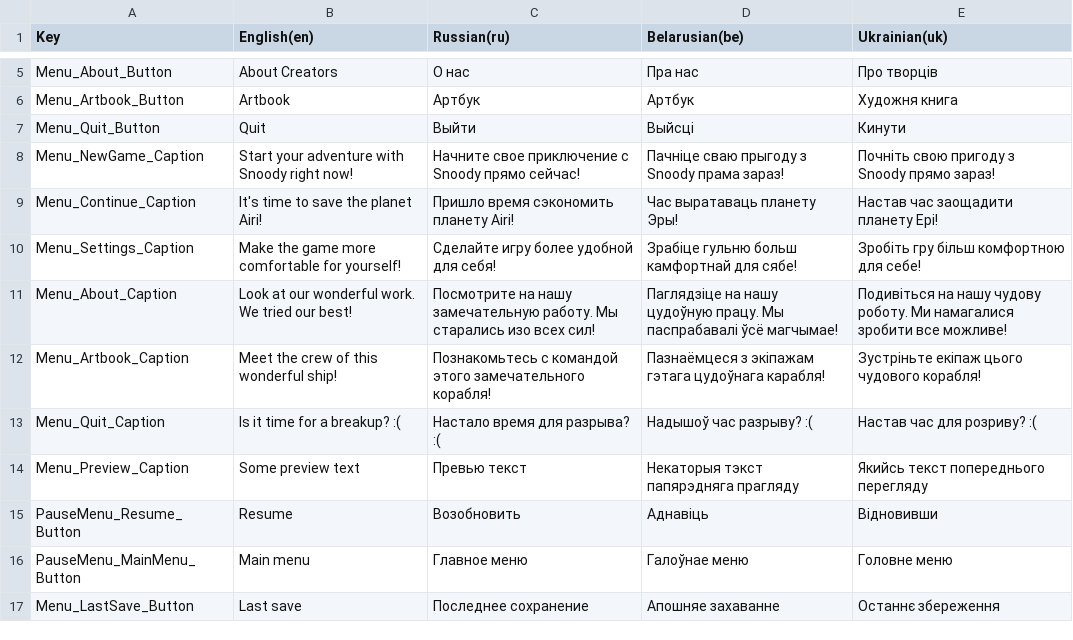
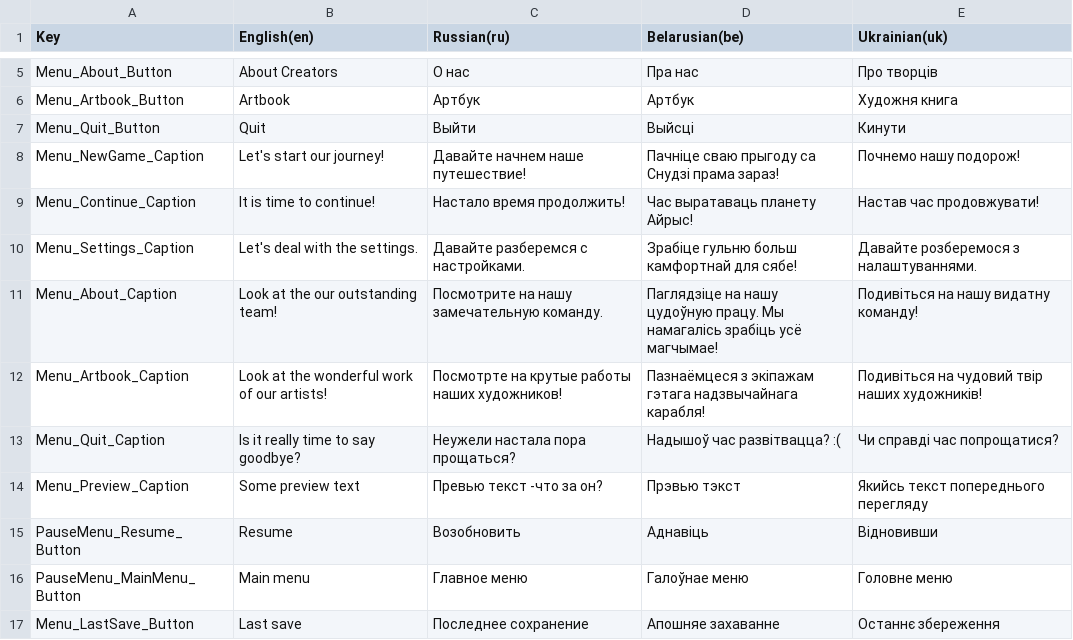
Before and after one commit to GamedevExperienceStables/gamedev-experience-stables, a CSV file: Assets/Game/Level/Data/Localization/ImportedSheets/Localization - GUI.csv, drawn as a sheet; only a part is shown, gaps mark what is left out; the diff covers the shown part only.

```diff
--- a/Assets/Game/Level/Data/Localization/ImportedSheets/Localization - GUI.csv
+++ b/Assets/Game/Level/Data/Localization/ImportedSheets/Localization - GUI.csv
@@ -6,10 +6,10 @@ Menu_About_Button,About Creators,О нас,Пра нас,Про творців
 Menu_Artbook_Button,Artbook,Артбук,Артбук,Художня книга
-Menu_Quit_Button,Quit,Выйти,Выйсці,Кинути
-Menu_NewGame_Caption,Start your adventure with Snoody right now!,Начните свое приключение с Snoody прямо сейчас!,Пачніце сваю прыгоду з Snoody прама зараз!,Почніть свою пригоду з Snoody прямо зараз!
-Menu_Continue_Caption,It's time to save the planet Airi!,Пришло время сэкономить планету Airi!,Час выратаваць планету Эры!,Настав час заощадити планету Ері!
-Menu_Settings_Caption,Make the game more comfortable for yourself!,Сделайте игру более удобной для себя!,Зрабіце гульню больш камфортнай для сябе!,Зробіть гру більш комфортною для себе!
-Menu_About_Caption,Look at our wonderful work. We tried our best!,Посмотрите на нашу замечательную работу. Мы старались изо всех сил!,Паглядзіце на нашу цудоўную працу. Мы паспрабавалі ўсё магчымае!,Подивіться на нашу чудову роботу. Ми намагалися зробити все можливе!
-Menu_Artbook_Caption,Meet the crew of this wonderful ship!,Познакомьтесь с командой этого замечательного корабля!,Пазнаёмцеся з экіпажам гэтага цудоўнага карабля!,Зустріньте екіпаж цього чудового корабля!
-Menu_Quit_Caption,Is it time for a breakup? :(,Настало время для разрыва? :(,Надышоў час разрыву? :(,Настав час для розриву? :(
-Menu_Preview_Caption,Some preview text,Превью текст,Некаторыя тэкст папярэдняга прагляду,Якийсь текст попереднього перегляду
+Menu_Quit_Button,Quit,Выйти,Выйсцi,Кинути
+Menu_NewGame_Caption,Let's start our journey!,Давайте начнем наше путешествие!,Пачнiце сваю прыгоду са Снудзi прама зараз!,Почнемо нашу подорож!
+Menu_Continue_Caption,It is time to continue!,Настало время продолжить!,Час выратаваць планету Айрыc!,Настав час продовжувати!
+Menu_Settings_Caption,Let's deal with the settings.,Давайте разберемся с настройками.,Зрабіце гульню больш камфортнай для сябе!,Давайте розберемося з налаштуваннями.
+Menu_About_Caption,Look at the our outstanding team!,Посмотрите на нашу замечательную команду.,Паглядзіце на нашу цудоўную працу. Мы намагалісь зрабіць усё магчымае!,Подивіться на нашу видатну команду!
+Menu_Artbook_Caption,Look at the  wonderful work of our artists!,Посмотрте на крутые работы наших художников!,Пазнаёмцеся з экіпажам гэтага надзвычайнага карабля!,Подивіться на чудовий твір наших художників!
+Menu_Quit_Caption,Is it really time to say goodbye?,Неужели настала пора прощаться?,Надышоў час развітвацца? :(,Чи справді час попрощатися?
+Menu_Preview_Caption,Some preview text,Превью текст -что за он?,Прэвью тэкст,Якийсь текст попереднього перегляду
 PauseMenu_Resume_Button,Resume,Возобновить,Аднавіць,Відновивши
```
Also changed, not shown: 13 added rows and 6 edited cells elsewhere in this file, 49 other files.
